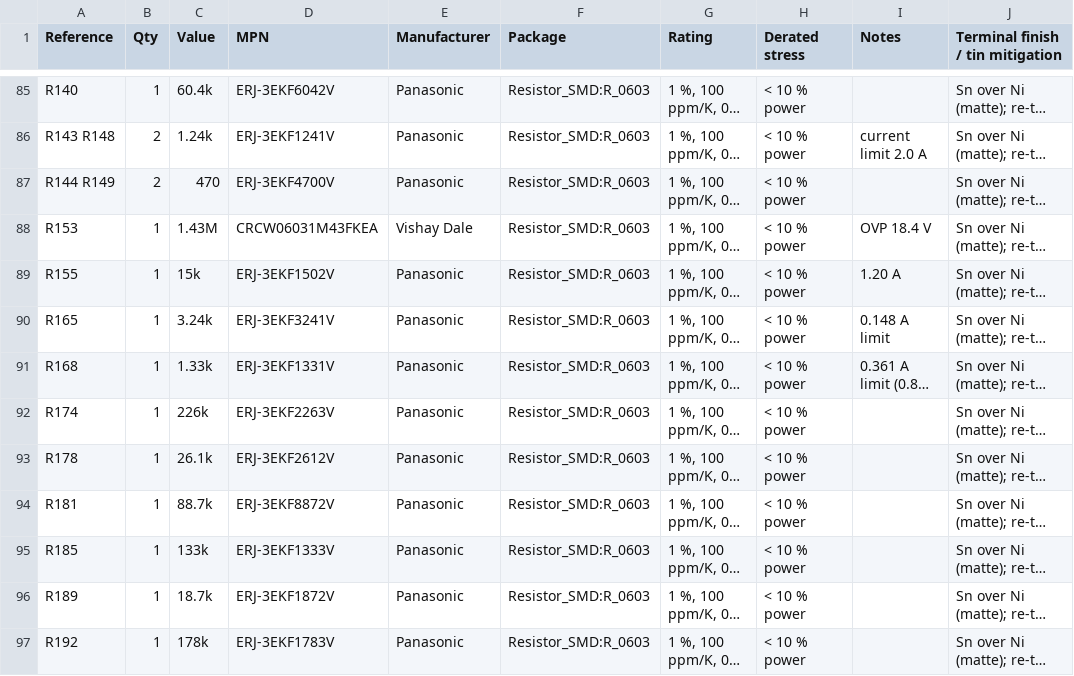
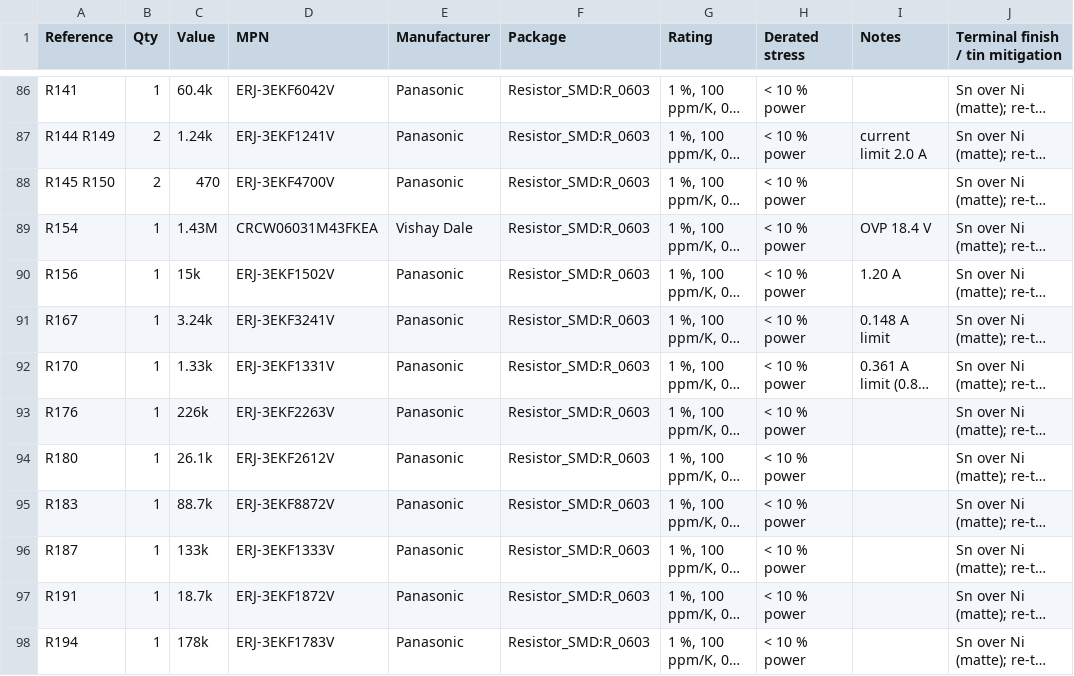
Before and after one commit to cheesejaguar/SMART-QSO, a CSV file: hardware/electrical/eps/eps_board_bom.csv, drawn as a sheet; only a part is shown, gaps mark what is left out; long unchanged cells end in …; addresses are those after the commit; the diff covers the shown part only; the diff names each change by its address in the sheet, - before the commit and + after, or states it on an @@ line.

```diff
--- a/hardware/electrical/eps/eps_board_bom.csv
+++ b/hardware/electrical/eps/eps_board_bom.csv
-A86 (Reference): R140
+A86 (Reference): R141
-A87 (Reference): R143 R148
+A87 (Reference): R144 R149
-A88 (Reference): R144 R149
+A88 (Reference): R145 R150
-A89 (Reference): R153
+A89 (Reference): R154
-A90 (Reference): R155
+A90 (Reference): R156
-A91 (Reference): R165
+A91 (Reference): R167
-A92 (Reference): R168
+A92 (Reference): R170
-A93 (Reference): R174
+A93 (Reference): R176
-A94 (Reference): R178
+A94 (Reference): R180
-A95 (Reference): R181
+A95 (Reference): R183
-A96 (Reference): R185
+A96 (Reference): R187
-A97 (Reference): R189
+A97 (Reference): R191
-A98 (Reference): R192
+A98 (Reference): R194
```
Also changed, not shown: 3 added rows, 2 removed rows and 52 edited cells elsewhere in this file, hardware/electrical/eps/eps_board_nets.csv, hardware/electrical/rf/rf_board_bom.csv, 36 other files.
